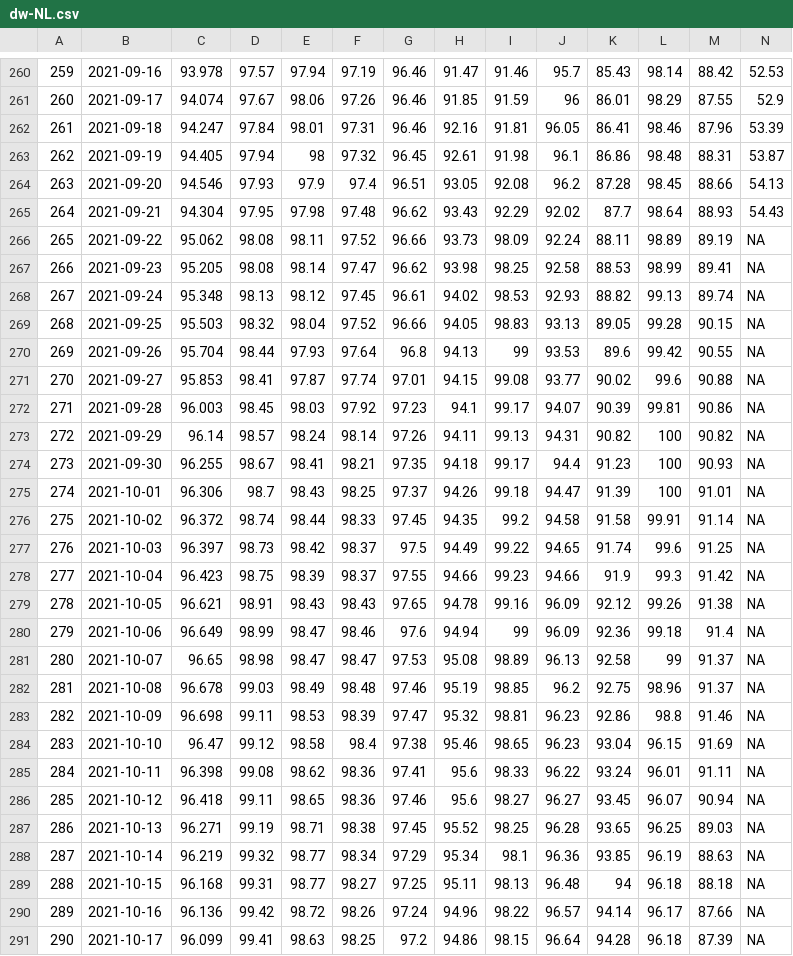
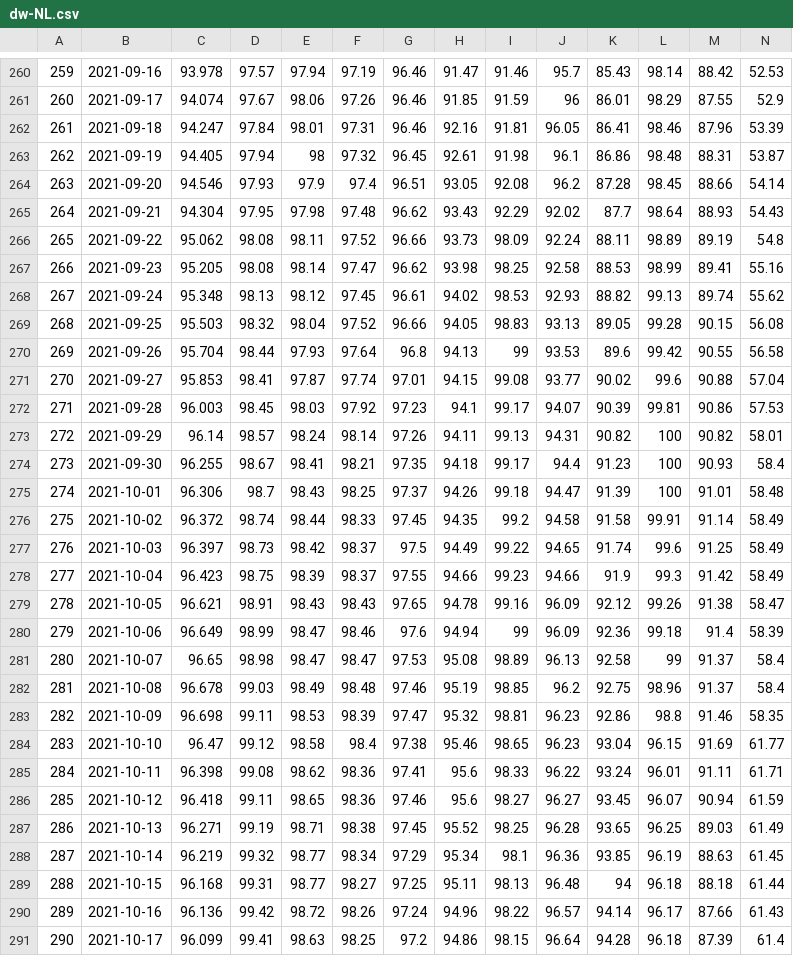
Before and after one commit to mediafin/gas-shortage-eu, a CSV file: export/dw-NL.csv, drawn as a sheet; only a part is shown, gaps mark what is left out; the diff covers the shown part only.

```diff
--- a/export/dw-NL.csv
+++ b/export/dw-NL.csv
@@ -263,29 +263,29 @@
 "262",2021-09-19,94.405,97.94,98,97.32,96.45,92.61,91.98,96.1,86.86,98.48,88.31,53.87
-"263",2021-09-20,94.546,97.93,97.9,97.4,96.51,93.05,92.08,96.2,87.28,98.45,88.66,54.13
+"263",2021-09-20,94.546,97.93,97.9,97.4,96.51,93.05,92.08,96.2,87.28,98.45,88.66,54.14
 "264",2021-09-21,94.304,97.95,97.98,97.48,96.62,93.43,92.29,92.02,87.7,98.64,88.93,54.43
-"265",2021-09-22,95.062,98.08,98.11,97.52,96.66,93.73,98.09,92.24,88.11,98.89,89.19,NA
-"266",2021-09-23,95.205,98.08,98.14,97.47,96.62,93.98,98.25,92.58,88.53,98.99,89.41,NA
-"267",2021-09-24,95.348,98.13,98.12,97.45,96.61,94.02,98.53,92.93,88.82,99.13,89.74,NA
-"268",2021-09-25,95.503,98.32,98.04,97.52,96.66,94.05,98.83,93.13,89.05,99.28,90.15,NA
-"269",2021-09-26,95.704,98.44,97.93,97.64,96.8,94.13,99,93.53,89.6,99.42,90.55,NA
-"270",2021-09-27,95.853,98.41,97.87,97.74,97.01,94.15,99.08,93.77,90.02,99.6,90.88,NA
-"271",2021-09-28,96.003,98.45,98.03,97.92,97.23,94.1,99.17,94.07,90.39,99.81,90.86,NA
-"272",2021-09-29,96.14,98.57,98.24,98.14,97.26,94.11,99.13,94.31,90.82,100,90.82,NA
-"273",2021-09-30,96.255,98.67,98.41,98.21,97.35,94.18,99.17,94.4,91.23,100,90.93,NA
-"274",2021-10-01,96.306,98.7,98.43,98.25,97.37,94.26,99.18,94.47,91.39,100,91.01,NA
-"275",2021-10-02,96.372,98.74,98.44,98.33,97.45,94.35,99.2,94.58,91.58,99.91,91.14,NA
-"276",2021-10-03,96.397,98.73,98.42,98.37,97.5,94.49,99.22,94.65,91.74,99.6,91.25,NA
-"277",2021-10-04,96.423,98.75,98.39,98.37,97.55,94.66,99.23,94.66,91.9,99.3,91.42,NA
-"278",2021-10-05,96.621,98.91,98.43,98.43,97.65,94.78,99.16,96.09,92.12,99.26,91.38,NA
-"279",2021-10-06,96.649,98.99,98.47,98.46,97.6,94.94,99,96.09,92.36,99.18,91.4,NA
-"280",2021-10-07,96.65,98.98,98.47,98.47,97.53,95.08,98.89,96.13,92.58,99,91.37,NA
-"281",2021-10-08,96.678,99.03,98.49,98.48,97.46,95.19,98.85,96.2,92.75,98.96,91.37,NA
-"282",2021-10-09,96.698,99.11,98.53,98.39,97.47,95.32,98.81,96.23,92.86,98.8,91.46,NA
-"283",2021-10-10,96.47,99.12,98.58,98.4,97.38,95.46,98.65,96.23,93.04,96.15,91.69,NA
-"284",2021-10-11,96.398,99.08,98.62,98.36,97.41,95.6,98.33,96.22,93.24,96.01,91.11,NA
-"285",2021-10-12,96.418,99.11,98.65,98.36,97.46,95.6,98.27,96.27,93.45,96.07,90.94,NA
-"286",2021-10-13,96.271,99.19,98.71,98.38,97.45,95.52,98.25,96.28,93.65,96.25,89.03,NA
-"287",2021-10-14,96.219,99.32,98.77,98.34,97.29,95.34,98.1,96.36,93.85,96.19,88.63,NA
-"288",2021-10-15,96.168,99.31,98.77,98.27,97.25,95.11,98.13,96.48,94,96.18,88.18,NA
-"289",2021-10-16,96.136,99.42,98.72,98.26,97.24,94.96,98.22,96.57,94.14,96.17,87.66,NA
-"290",2021-10-17,96.099,99.41,98.63,98.25,97.2,94.86,98.15,96.64,94.28,96.18,87.39,NA
+"265",2021-09-22,95.062,98.08,98.11,97.52,96.66,93.73,98.09,92.24,88.11,98.89,89.19,54.8
+"266",2021-09-23,95.205,98.08,98.14,97.47,96.62,93.98,98.25,92.58,88.53,98.99,89.41,55.16
+"267",2021-09-24,95.348,98.13,98.12,97.45,96.61,94.02,98.53,92.93,88.82,99.13,89.74,55.62
+"268",2021-09-25,95.503,98.32,98.04,97.52,96.66,94.05,98.83,93.13,89.05,99.28,90.15,56.08
+"269",2021-09-26,95.704,98.44,97.93,97.64,96.8,94.13,99,93.53,89.6,99.42,90.55,56.58
+"270",2021-09-27,95.853,98.41,97.87,97.74,97.01,94.15,99.08,93.77,90.02,99.6,90.88,57.04
+"271",2021-09-28,96.003,98.45,98.03,97.92,97.23,94.1,99.17,94.07,90.39,99.81,90.86,57.53
+"272",2021-09-29,96.14,98.57,98.24,98.14,97.26,94.11,99.13,94.31,90.82,100,90.82,58.01
+"273",2021-09-30,96.255,98.67,98.41,98.21,97.35,94.18,99.17,94.4,91.23,100,90.93,58.4
+"274",2021-10-01,96.306,98.7,98.43,98.25,97.37,94.26,99.18,94.47,91.39,100,91.01,58.48
+"275",2021-10-02,96.372,98.74,98.44,98.33,97.45,94.35,99.2,94.58,91.58,99.91,91.14,58.49
+"276",2021-10-03,96.397,98.73,98.42,98.37,97.5,94.49,99.22,94.65,91.74,99.6,91.25,58.49
+"277",2021-10-04,96.423,98.75,98.39,98.37,97.55,94.66,99.23,94.66,91.9,99.3,91.42,58.49
+"278",2021-10-05,96.621,98.91,98.43,98.43,97.65,94.78,99.16,96.09,92.12,99.26,91.38,58.47
+"279",2021-10-06,96.649,98.99,98.47,98.46,97.6,94.94,99,96.09,92.36,99.18,91.4,58.39
+"280",2021-10-07,96.65,98.98,98.47,98.47,97.53,95.08,98.89,96.13,92.58,99,91.37,58.4
+"281",2021-10-08,96.678,99.03,98.49,98.48,97.46,95.19,98.85,96.2,92.75,98.96,91.37,58.4
+"282",2021-10-09,96.698,99.11,98.53,98.39,97.47,95.32,98.81,96.23,92.86,98.8,91.46,58.35
+"283",2021-10-10,96.47,99.12,98.58,98.4,97.38,95.46,98.65,96.23,93.04,96.15,91.69,61.77
+"284",2021-10-11,96.398,99.08,98.62,98.36,97.41,95.6,98.33,96.22,93.24,96.01,91.11,61.71
+"285",2021-10-12,96.418,99.11,98.65,98.36,97.46,95.6,98.27,96.27,93.45,96.07,90.94,61.59
+"286",2021-10-13,96.271,99.19,98.71,98.38,97.45,95.52,98.25,96.28,93.65,96.25,89.03,61.49
+"287",2021-10-14,96.219,99.32,98.77,98.34,97.29,95.34,98.1,96.36,93.85,96.19,88.63,61.45
+"288",2021-10-15,96.168,99.31,98.77,98.27,97.25,95.11,98.13,96.48,94,96.18,88.18,61.44
+"289",2021-10-16,96.136,99.42,98.72,98.26,97.24,94.96,98.22,96.57,94.14,96.17,87.66,61.43
+"290",2021-10-17,96.099,99.41,98.63,98.25,97.2,94.86,98.15,96.64,94.28,96.18,87.39,61.4
```
Also changed, not shown: 76 edited cells elsewhere in this file, export/dw-BE.csv, export/dw-DE.csv, 15 other files.
